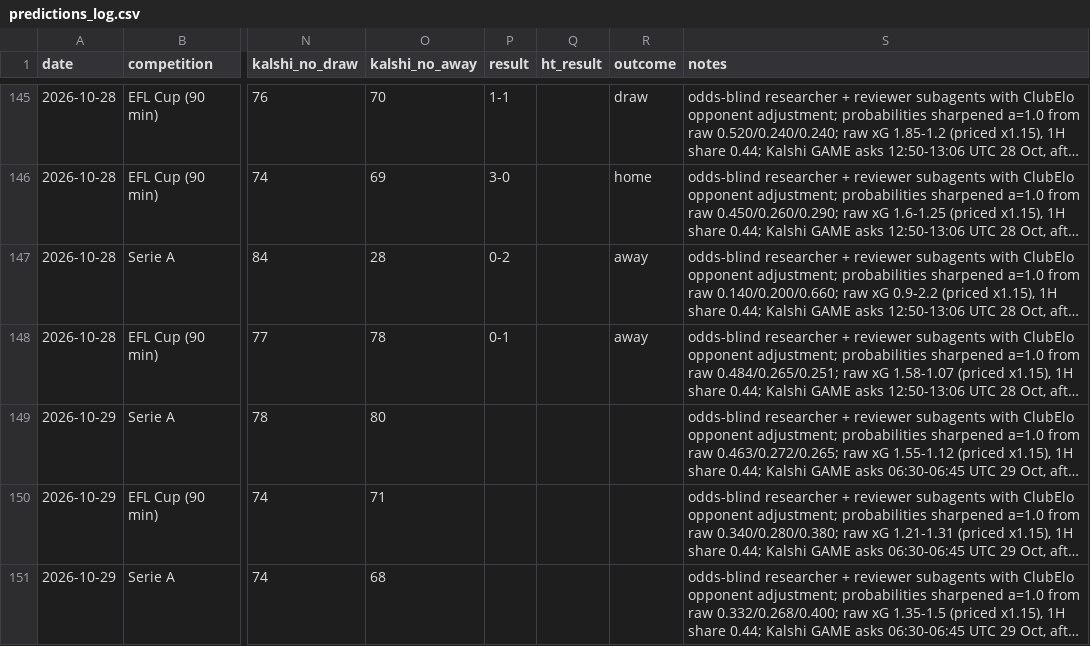
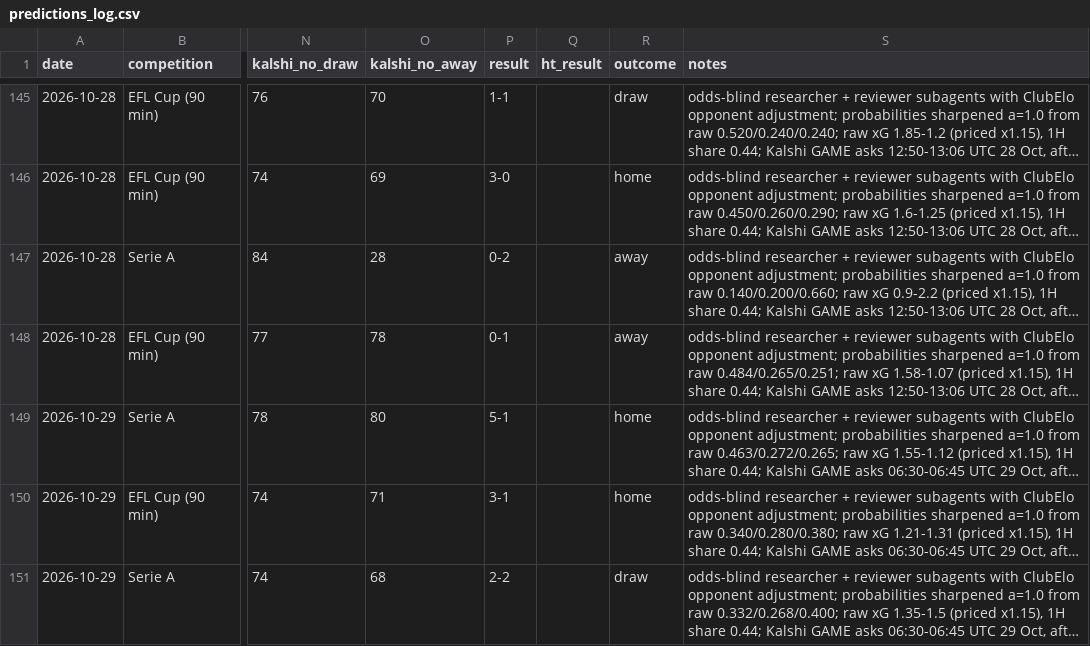
Before and after one commit to bobaoxu2001/Quantitative-Finance, a CSV file: football/predictions_log.csv, drawn as a sheet; only a part is shown, gaps mark what is left out; long unchanged cells end in …; the diff names each change by its address in the sheet, - before the commit and + after, or states it on an @@ line.

```diff
--- a/football/predictions_log.csv
+++ b/football/predictions_log.csv
-P149 (result): (empty)
+P149 (result): 5-1
-R149:R150 (outcome): (empty)
+R149:R150 (outcome): home
-P150 (result): (empty)
+P150 (result): 3-1
-P151 (result): (empty)
+P151 (result): 2-2
-R151 (outcome): (empty)
+R151 (outcome): draw
```
Also changed, not shown: 2 other files.
